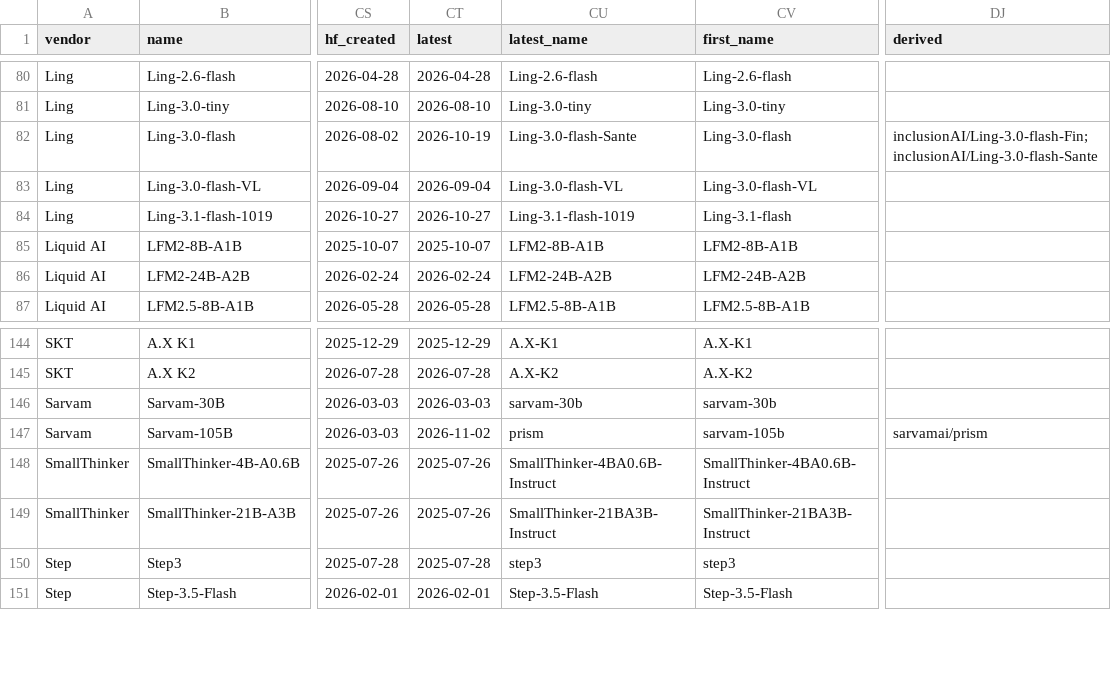
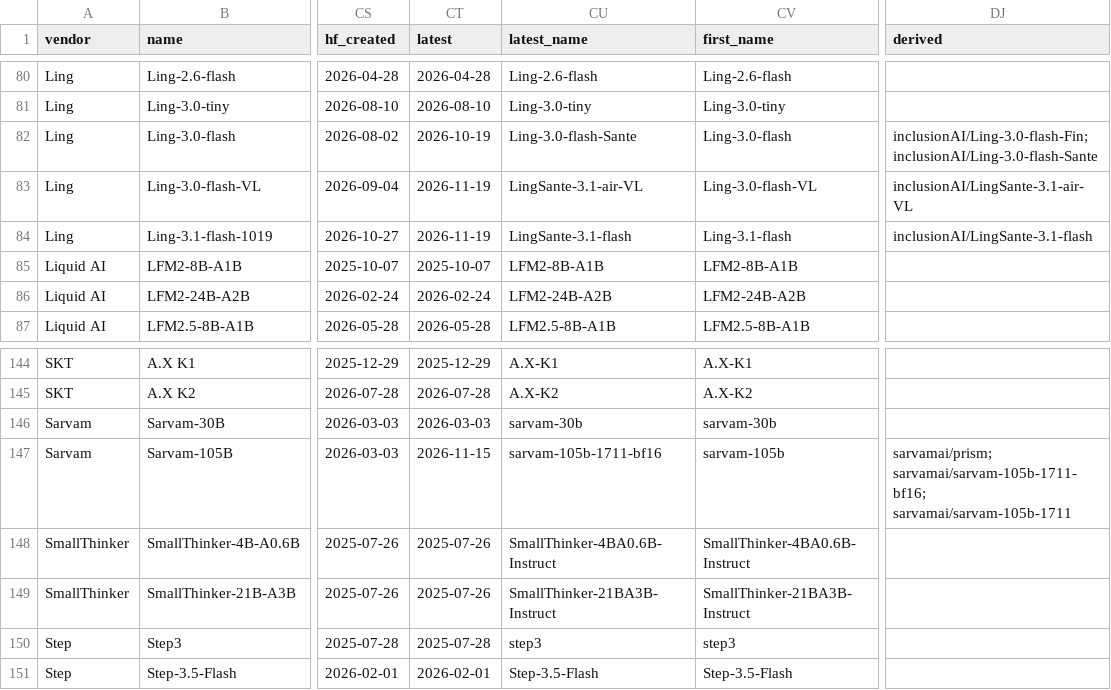
Before and after one commit to OtterLLM/moe-config-atlas, a CSV file: site/data/models.csv, drawn as a sheet; only a part is shown, gaps mark what is left out; the diff names each change by its address in the sheet, - before the commit and + after, or states it on an @@ line.

```diff
--- a/site/data/models.csv
+++ b/site/data/models.csv
-CT83 (latest): 2026-09-04
+CT83 (latest): 2026-11-19
-CU83 (latest_name): Ling-3.0-flash-VL
+CU83 (latest_name): LingSante-3.1-air-VL
-DJ83 (derived): (empty)
+DJ83 (derived): inclusionAI/LingSante-3.1-air-VL
-CT84 (latest): 2026-10-27
+CT84 (latest): 2026-11-19
-CU84 (latest_name): Ling-3.1-flash-1019
+CU84 (latest_name): LingSante-3.1-flash
-DJ84 (derived): (empty)
+DJ84 (derived): inclusionAI/LingSante-3.1-flash
-CT147 (latest): 2026-11-02
+CT147 (latest): 2026-11-15
-CU147 (latest_name): prism
+CU147 (latest_name): sarvam-105b-1711-bf16
-DJ147 (derived): sarvamai/prism
+DJ147 (derived): sarvamai/prism; sarvamai/sarvam-105b-1711-bf16; sarvamai/sarvam-105b-1711
```
Also changed, not shown: 1 other file.
